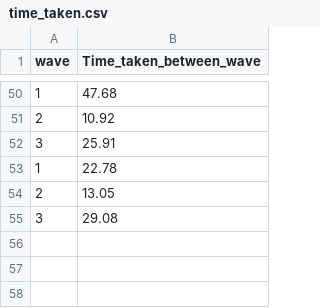
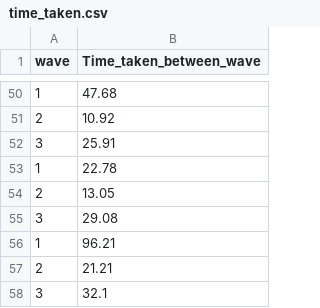
Before and after one commit to JirakornChaitanaporn/Yearproject1-6710545474, a CSV file: time_taken.csv, drawn as a sheet; only a part is shown, gaps mark what is left out; the diff names each change by its address in the sheet, - before the commit and + after, or states it on an @@ line.

```diff
--- a/time_taken.csv
+++ b/time_taken.csv
+row 56: 1 | 96.21
+row 57: 2 | 21.21
+row 58: 3 | 32.1
```
Also changed, not shown: database.csv, 3 other files.
